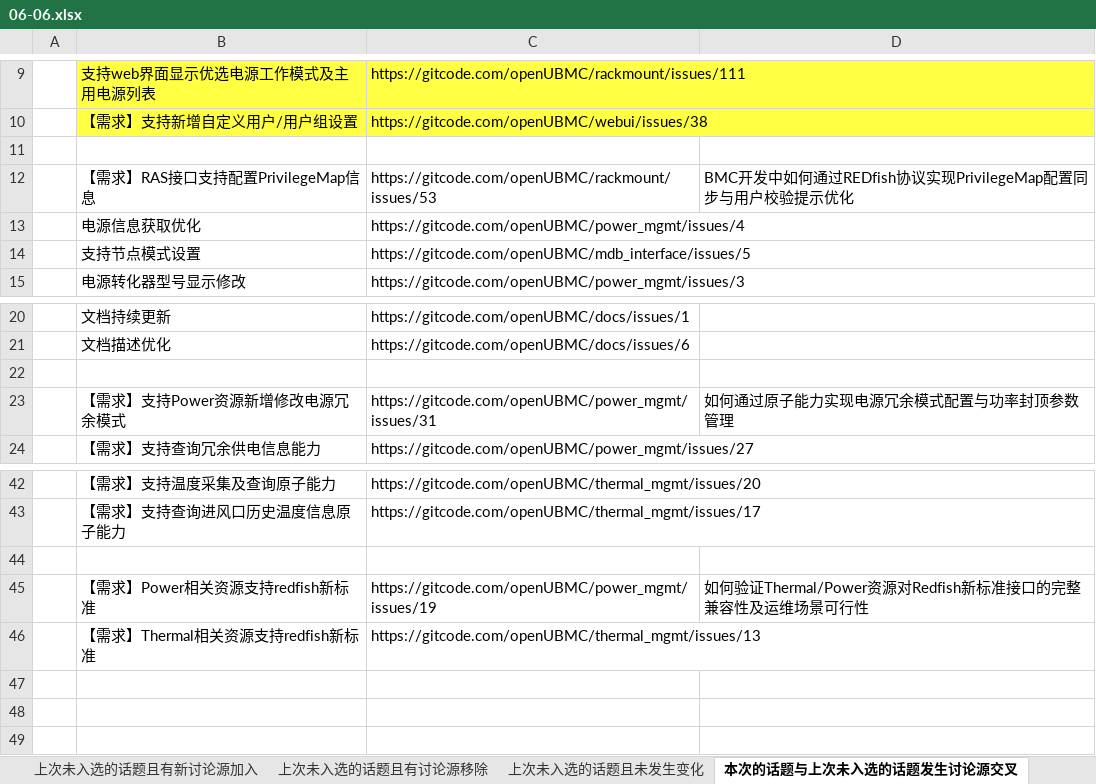
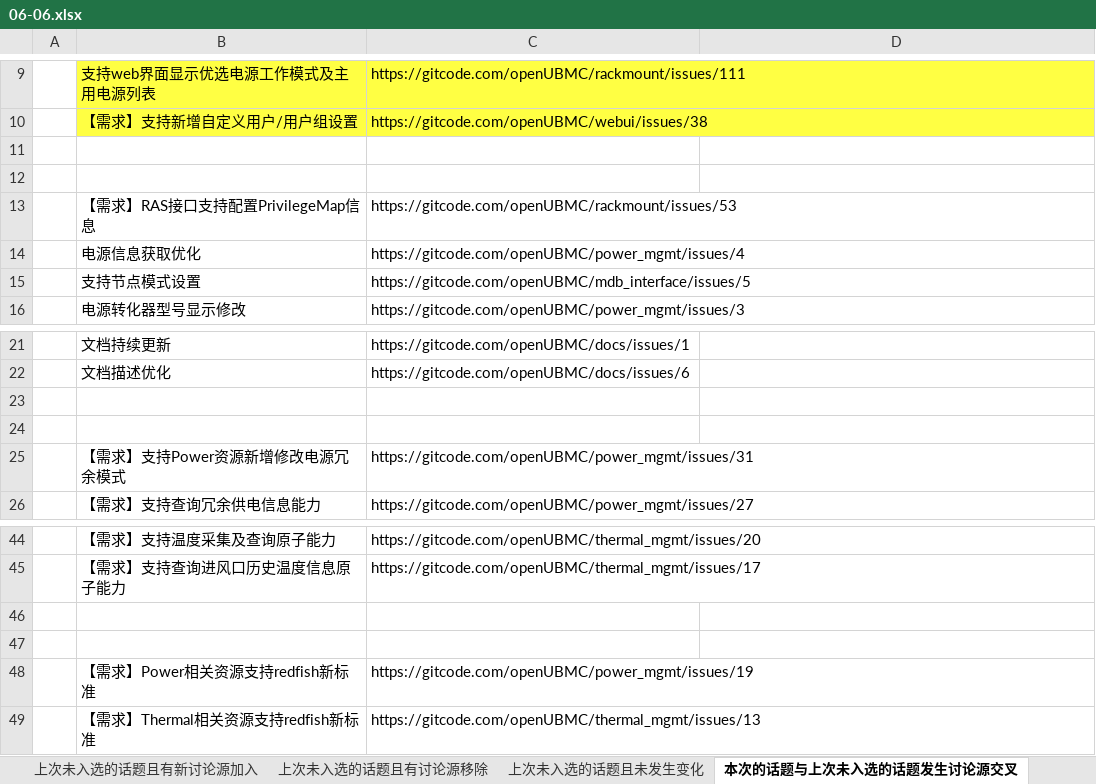
Before and after one commit to zengchen1024/hot-topic-website-backend, an Excel workbook: test_review/06-06.xlsx, sheet 本次的话题与上次未入选的话题发生讨论源交叉, drawn as a sheet; only a part is shown, gaps mark what is left out; values as stored, in another font and other column widths than the file's, no borders; addresses are those after the commit; the diff names each change by its address in the sheet, - before the commit and + after, or states it on an @@ line.

```diff
--- a/test_review/06-06.xlsx (sheet 本次的话题与上次未入选的话题发生讨论源交叉)
+++ b/test_review/06-06.xlsx (sheet 本次的话题与上次未入选的话题发生讨论源交叉)
+row 12: (empty)
-D13: BMC开发中如何通过REDfish协议实现PrivilegeMap配置同步与用户校验提示优化
+D13: (empty)
+row 24: (empty)
-D25: 如何通过原子能力实现电源冗余模式配置与功率封顶参数管理
+D25: (empty)
+row 47: (empty)
-D48: 如何验证Thermal/Power资源对Redfish新标准接口的完整兼容性及运维场景可行性
+D48: (empty)
```
Also changed, not shown: sheet 上次未入选的话题且未发生变化, sheet 本次新发现的话题, sheet 上次未入选的话题且有讨论源移除.
